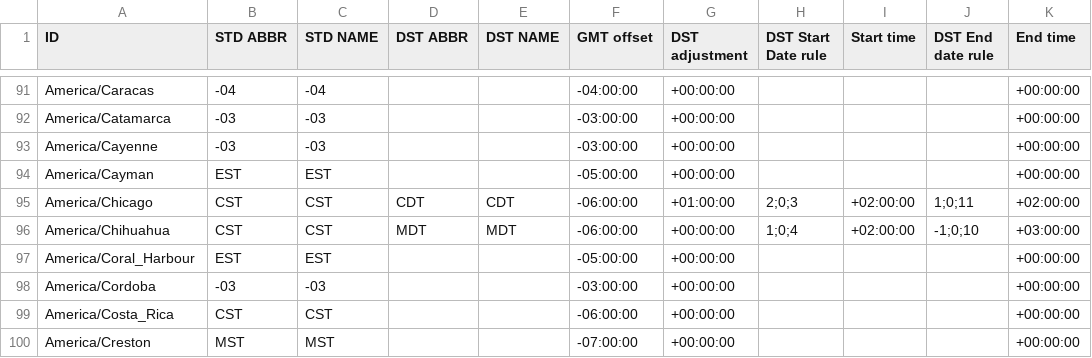
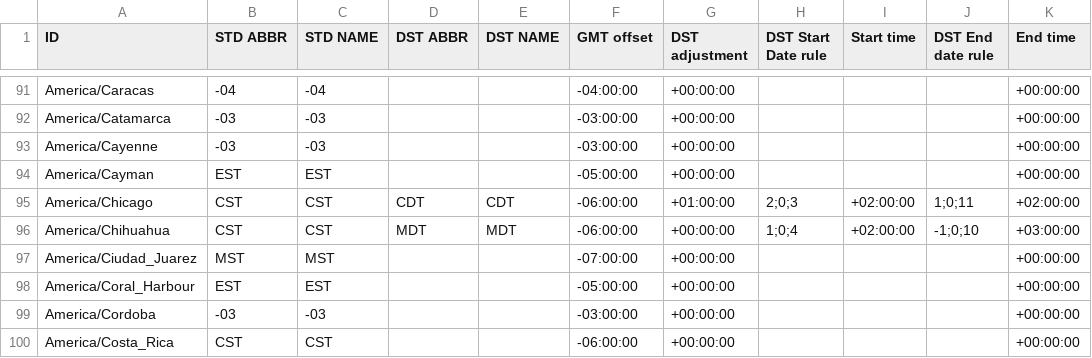
Before and after one commit to fmidev/smartmet-timezones, a CSV file: share/date_time_zonespec.csv, drawn as a sheet; only a part is shown, gaps mark what is left out; the shorter side is filled out with more unchanged rows; the diff names each change by its address in the sheet, - before the commit and + after, or states it on an @@ line.

```diff
--- a/share/date_time_zonespec.csv
+++ b/share/date_time_zonespec.csv
+row 97: America/Ciudad_Juarez | MST | MST |  |  | -07:00:00 | +00:00:00 |  |  |  | +00:00:00
```
Also changed, not shown: 1 other file.
